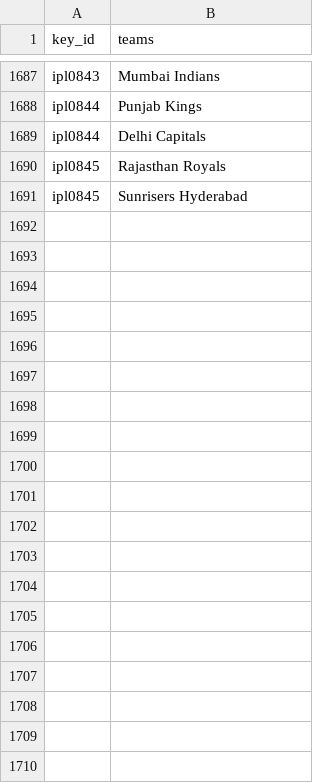
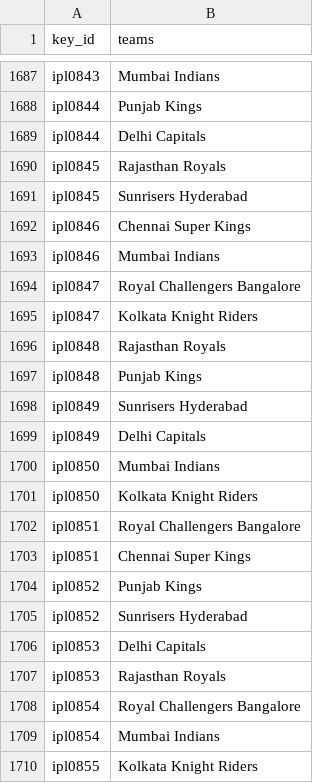
Before and after one commit to sawlachintan/cricket_data, a CSV file: ipl_data/team_df.csv, drawn as a sheet; only a part is shown, gaps mark what is left out; the diff covers the shown part only.

```diff
--- a/ipl_data/team_df.csv
+++ b/ipl_data/team_df.csv
@@ -1691 +1691,20 @@ ipl0845,Rajasthan Royals
 ipl0845,Sunrisers Hyderabad
+ipl0846,Chennai Super Kings
+ipl0846,Mumbai Indians
+ipl0847,Royal Challengers Bangalore
+ipl0847,Kolkata Knight Riders
+ipl0848,Rajasthan Royals
+ipl0848,Punjab Kings
+ipl0849,Sunrisers Hyderabad
+ipl0849,Delhi Capitals
+ipl0850,Mumbai Indians
+ipl0850,Kolkata Knight Riders
+ipl0851,Royal Challengers Bangalore
+ipl0851,Chennai Super Kings
+ipl0852,Punjab Kings
+ipl0852,Sunrisers Hyderabad
+ipl0853,Delhi Capitals
+ipl0853,Rajasthan Royals
+ipl0854,Royal Challengers Bangalore
+ipl0854,Mumbai Indians
+ipl0855,Kolkata Knight Riders
```
Also changed, not shown: 43 added rows elsewhere in this file, ipl_data/info_df.csv, t20s_data/info_df.csv, 18 other files.
